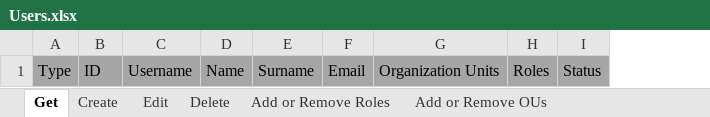
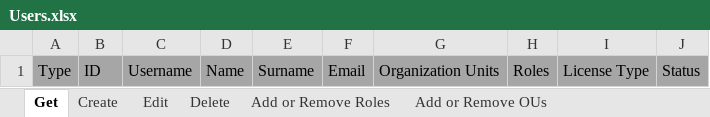
Before and after one commit to UiPath-Services/OrchestratorManager, an Excel workbook: Workbooks/EN/Users.xlsx, sheet Get, drawn as a sheet; values as stored, in another font and other column widths than the file's, no borders; table styles not drawn; the diff names each change by its address in the sheet, - before the commit and + after, or states it on an @@ line.

Commit message:
Support license type when getting Users

```diff
--- a/Workbooks/EN/Users.xlsx (sheet Get)
+++ b/Workbooks/EN/Users.xlsx (sheet Get)
+column I, row 1: License Type
```
Also changed, not shown: Workbooks/JA/アセット.xlsx, Workbooks/JA/トリガー.xlsx, 14 other files.
